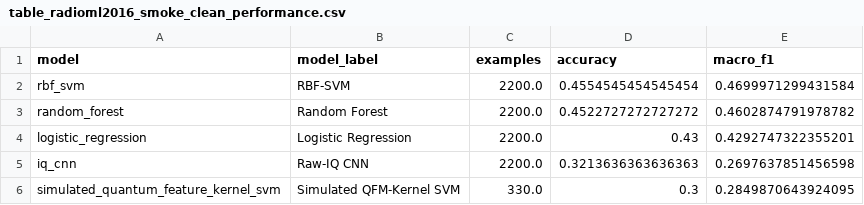
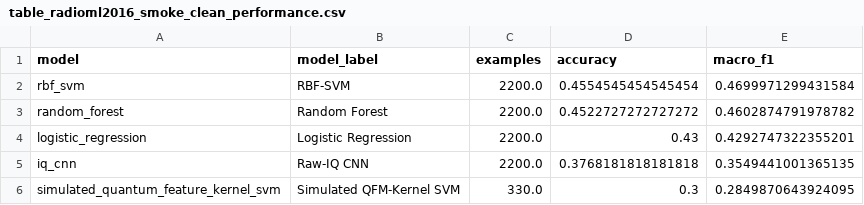
Before and after one commit to drsaikrishnathota1/quantum-ai-rf-signal-classification, a CSV file: manuscript_assets/tables/table_radioml2016_smoke_clean_performance.csv, drawn as a sheet.

```diff
--- a/manuscript_assets/tables/table_radioml2016_smoke_clean_performance.csv
+++ b/manuscript_assets/tables/table_radioml2016_smoke_clean_performance.csv
@@ -4,3 +4,3 @@ random_forest,Random Forest,2200.0,0.4522727272727272,0.4602874791978782
 logistic_regression,Logistic Regression,2200.0,0.43,0.4292747322355201
-iq_cnn,Raw-IQ CNN,2200.0,0.3213636363636363,0.2697637851456598
+iq_cnn,Raw-IQ CNN,2200.0,0.3768181818181818,0.3549441001365135
 simulated_quantum_feature_kernel_svm,Simulated QFM-Kernel SVM,330.0,0.3,0.2849870643924095
```
Also changed, not shown: manuscript_assets/tables/table_radioml2016_smoke_robustness_drop.csv, manuscript_assets/tables/table_radioml2016_smoke_robustness_metrics.csv, 11 other files.
